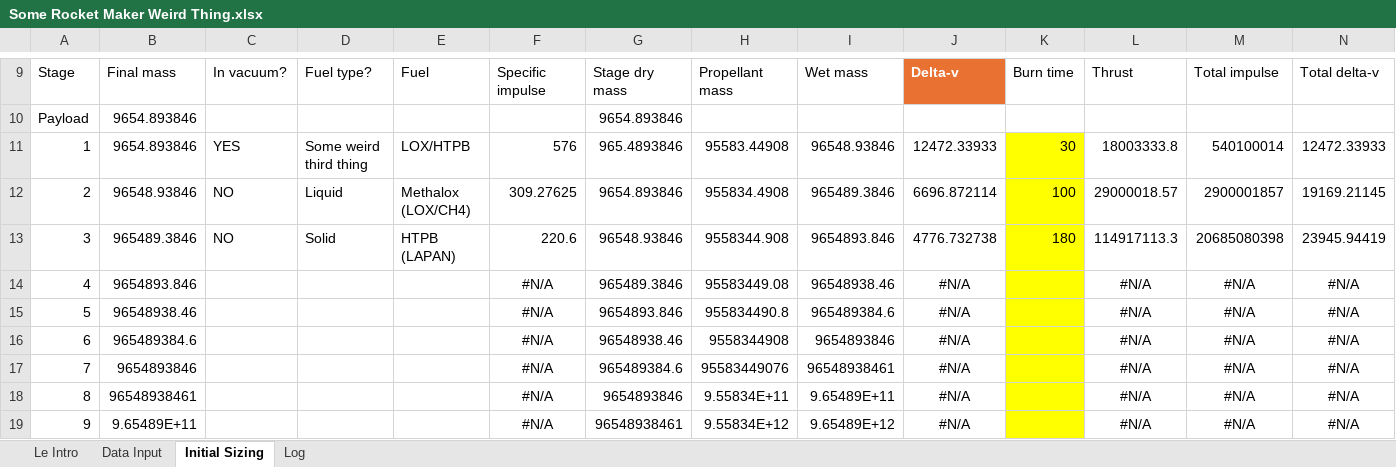
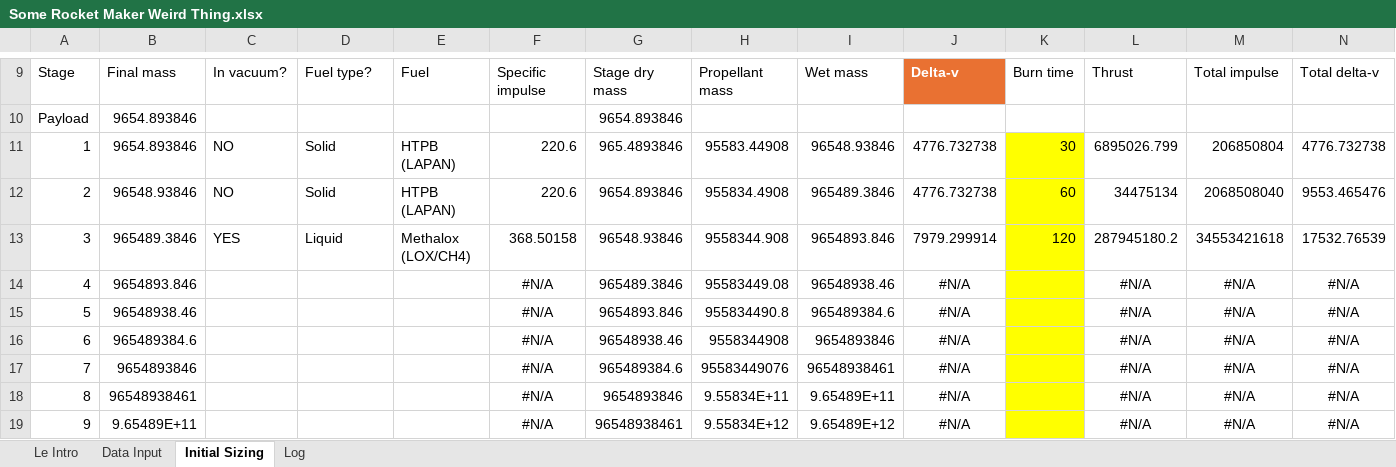
Before and after one commit to Snugy321/SomRMWT, an Excel workbook: Some Rocket Maker Weird Thing.xlsx, sheet Initial Sizing, drawn as a sheet; only a part is shown, gaps mark what is left out; values as stored, in another font and other column widths than the file's, no borders; conditional formats and table styles not drawn; the diff covers the shown part only; the diff names each change by its address in the sheet, - before the commit and + after, or states it on an @@ line.

```diff
--- a/Some Rocket Maker Weird Thing.xlsx (sheet Initial Sizing)
+++ b/Some Rocket Maker Weird Thing.xlsx (sheet Initial Sizing)
-C11: YES
+C11: NO
-D11: Some weird third thing
+D11: Solid
-E11: LOX/HTPB
+E11: HTPB (LAPAN)
-F11: 576
+F11: 220.6
-J11: 12472.33933
+J11: 4776.732738
-L11: 18003333.8
+L11: 6895026.799
-M11: 540100014
+M11: 206850804
-N11: 12472.33933
+N11: 4776.732738
-D12: Liquid
+D12: Solid
-E12: Methalox (LOX/CH4)
+E12: HTPB (LAPAN)
-F12: 309.27625
+F12: 220.6
-J12: 6696.872114
+J12: 4776.732738
-K12: 100
+K12: 60
-L12: 29000018.57
+L12: 34475134
-M12: 2900001857
+M12: 2068508040
-N12: 19169.21145
+N12: 9553.465476
-C13: NO
+C13: YES
-D13: Solid
+D13: Liquid
-E13: HTPB (LAPAN)
+E13: Methalox (LOX/CH4)
-F13: 220.6
+F13: 368.50158
-J13: 4776.732738
+J13: 7979.299914
-K13: 180
+K13: 120
-L13: 114917113.3
+L13: 287945180.2
-M13: 20685080398
+M13: 34553421618
-N13: 23945.94419
+N13: 17532.76539
```
Also changed, not shown: 11 added rows, 1 removed row and 5 edited cells elsewhere in this sheet, sheet Data Input, sheet Log, sheet Le Intro, formulas that keep their value.
